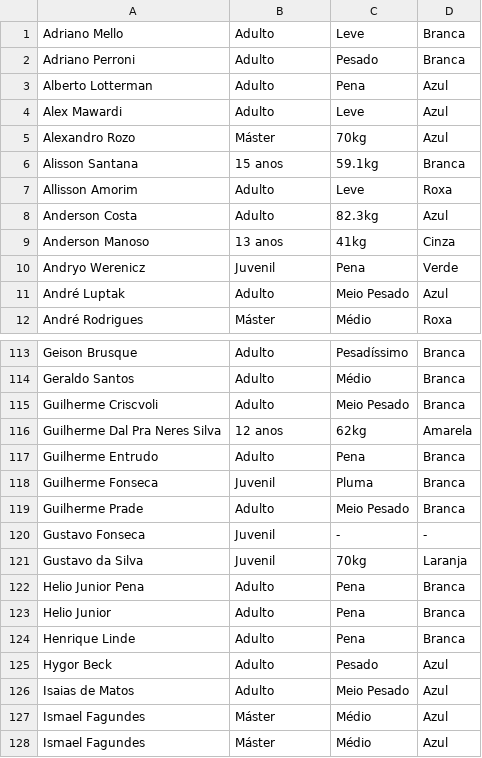
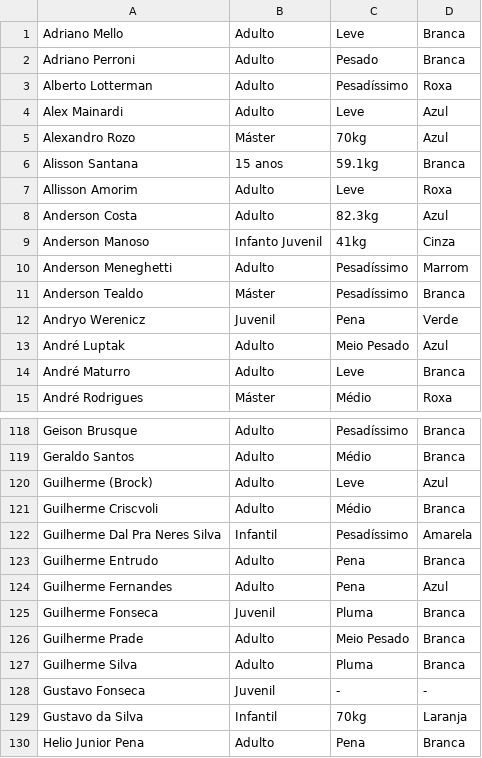
Before and after one commit to junior-ales/sakuracup, a CSV file: inscritos.csv, drawn as a sheet; only a part is shown, gaps mark what is left out; the shorter side is filled out with more unchanged rows; the diff covers the shown part only.

```diff
--- a/inscritos.csv
+++ b/inscritos.csv
@@ -2,4 +2,4 @@ Adriano Mello;Adulto;Leve;Branca
 Adriano Perroni;Adulto;Pesado;Branca
-Alberto Lotterman;Adulto;Pena;Azul
-Alex Mawardi;Adulto;Leve;Azul
+Alberto Lotterman;Adulto;Pesadíssimo;Roxa
+Alex Mainardi;Adulto;Leve;Azul
 Alexandro Rozo;Máster;70kg;Azul
@@ -8,5 +8,8 @@ Allisson Amorim;Adulto;Leve;Roxa
 Anderson Costa;Adulto;82.3kg;Azul
-Anderson Manoso;13 anos;41kg;Cinza
+Anderson Manoso;Infanto Juvenil;41kg;Cinza
+Anderson Meneghetti;Adulto;Pesadíssimo;Marrom
+Anderson Tealdo;Máster;Pesadíssimo;Branca
 Andryo Werenicz;Juvenil;Pena;Verde
 André Luptak;Adulto;Meio Pesado;Azul
+André Maturro;Adulto;Leve;Branca
 André Rodrigues;Máster;Médio;Roxa
@@ -114,9 +119,12 @@ Geison Brusque;Adulto;Pesadíssimo;Branca
 Geraldo Santos;Adulto;Médio;Branca
-Guilherme Criscvoli;Adulto;Meio Pesado;Branca
-Guilherme Dal Pra Neres Silva;12 anos;62kg;Amarela
+Guilherme (Brock);Adulto;Leve;Azul
+Guilherme Criscvoli;Adulto;Médio;Branca
+Guilherme Dal Pra Neres Silva;Infantil;Pesadíssimo;Amarela
 Guilherme Entrudo;Adulto;Pena;Branca
+Guilherme Fernandes;Adulto;Pena;Azul
 Guilherme Fonseca;Juvenil;Pluma;Branca
 Guilherme Prade;Adulto;Meio Pesado;Branca
+Guilherme Silva;Adulto;Pluma;Branca
 Gustavo Fonseca;Juvenil;-;-
-Gustavo da Silva;Juvenil;70kg;Laranja
+Gustavo da Silva;Infantil;70kg;Laranja
 Helio Junior Pena;Adulto;Pena;Branca
```
Also changed, not shown: 16 added rows, 5 removed rows and 68 edited cells elsewhere in this file.
